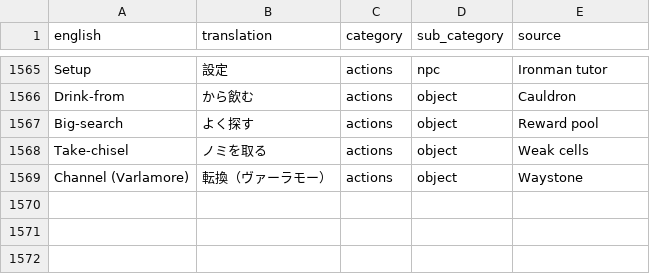
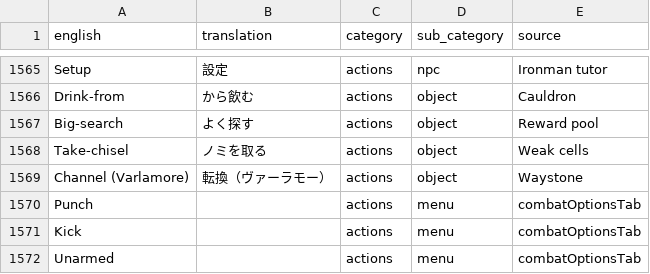
Before and after one commit to YS-jack/Runelingual-Transcripts, a TSV file: draft/ja/transcript_ja_actions.tsv, drawn as a sheet; only a part is shown, gaps mark what is left out.

```diff
--- a/draft/ja/transcript_ja_actions.tsv
+++ b/draft/ja/transcript_ja_actions.tsv
@@ -1569 +1569,4 @@ Take-chisel	ノミを取る	actions	object	Weak cells
 Channel (Varlamore)	転換（ヴァーラモー）	actions	object	Waystone
+Punch		actions	menu	combatOptionsTab
+Kick		actions	menu	combatOptionsTab
+Unarmed		actions	menu	combatOptionsTab
```
Also changed, not shown: draft/ja/transcript_ja_interface.tsv, 1 other file.
